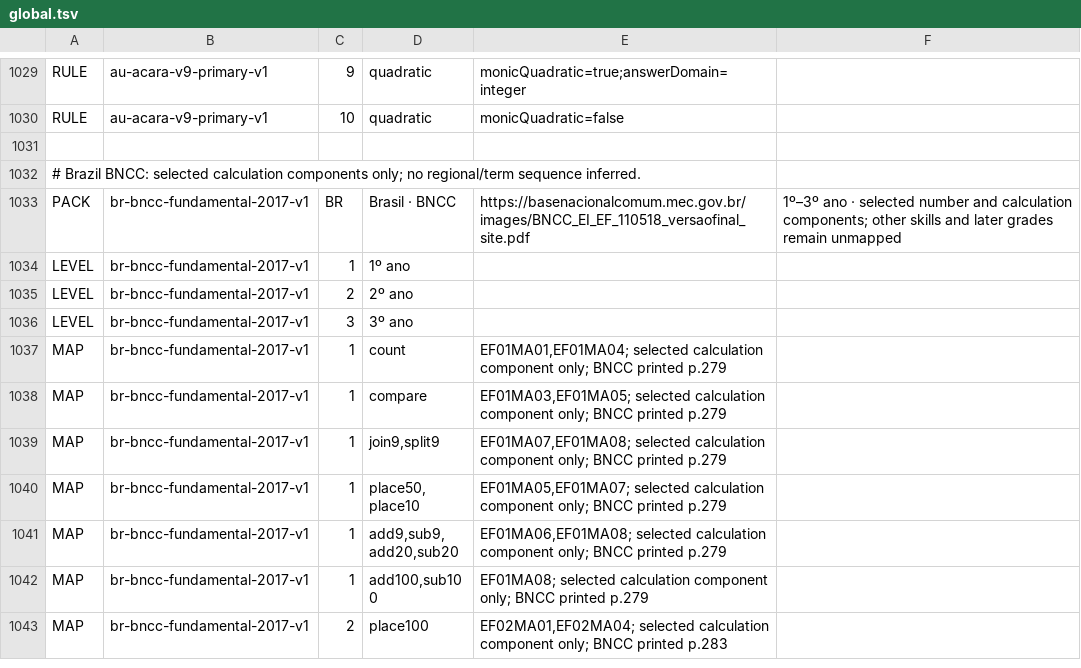
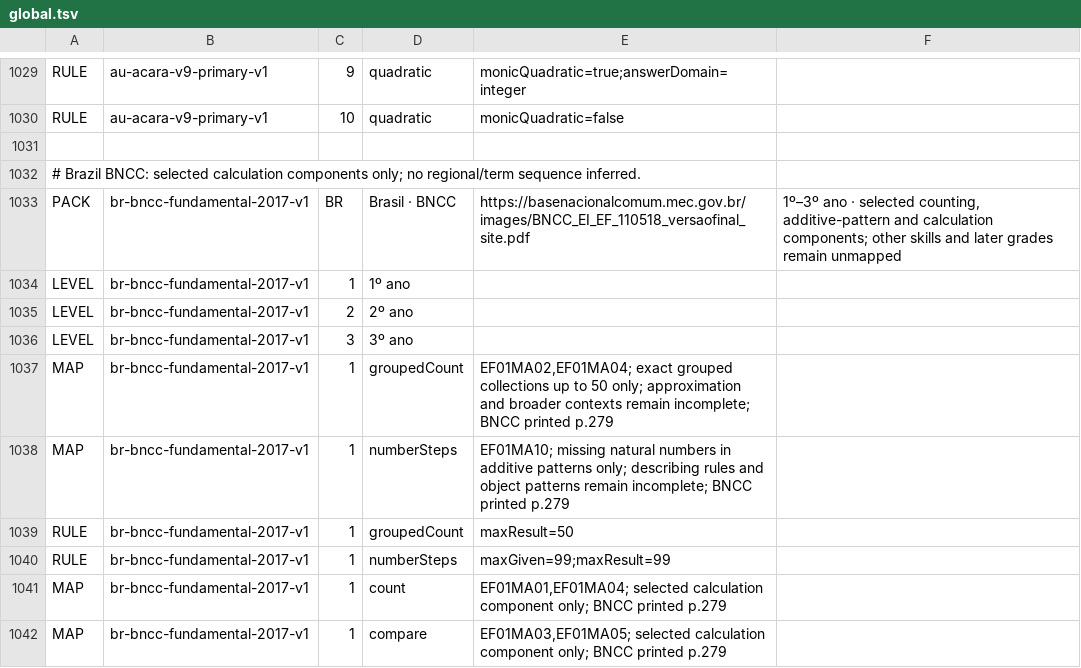
Before and after one commit to logue1114-maker/gomgom-open-education, a TSV file: math/engine/src/main/resources/curricula/global.tsv, drawn as a sheet; only a part is shown, gaps mark what is left out; the shorter side is filled out with more unchanged rows.

Commit message:
Add grouped counting and additive patterns for Brazil primary foundations

```diff
--- a/math/engine/src/main/resources/curricula/global.tsv
+++ b/math/engine/src/main/resources/curricula/global.tsv
@@ -1032,3 +1032,3 @@ RULE	au-acara-v9-primary-v1	10	quadratic	monicQuadratic=false
 # Brazil BNCC: selected calculation components only; no regional/term sequence inferred.
-PACK	br-bncc-fundamental-2017-v1	BR	Brasil · BNCC	https://basenacionalcomum.mec.gov.br/images/BNCC_EI_EF_110518_versaofinal_site.pdf	1º–3º ano · selected number and calculation components; other skills and later grades remain unmapped
+PACK	br-bncc-fundamental-2017-v1	BR	Brasil · BNCC	https://basenacionalcomum.mec.gov.br/images/BNCC_EI_EF_110518_versaofinal_site.pdf	1º–3º ano · selected counting, additive-pattern and calculation components; other skills and later grades remain unmapped
 LEVEL	br-bncc-fundamental-2017-v1	1	1º ano
@@ -1036,2 +1036,6 @@ LEVEL	br-bncc-fundamental-2017-v1	2	2º ano
 LEVEL	br-bncc-fundamental-2017-v1	3	3º ano
+MAP	br-bncc-fundamental-2017-v1	1	groupedCount	EF01MA02,EF01MA04; exact grouped collections up to 50 only; approximation and broader contexts remain incomplete; BNCC printed p.279
+MAP	br-bncc-fundamental-2017-v1	1	numberSteps	EF01MA10; missing natural numbers in additive patterns only; describing rules and object patterns remain incomplete; BNCC printed p.279
+RULE	br-bncc-fundamental-2017-v1	1	groupedCount	maxResult=50
+RULE	br-bncc-fundamental-2017-v1	1	numberSteps	maxGiven=99;maxResult=99
 MAP	br-bncc-fundamental-2017-v1	1	count	EF01MA01,EF01MA04; selected calculation component only; BNCC printed p.279
```
Also changed, not shown: 8 other files.
